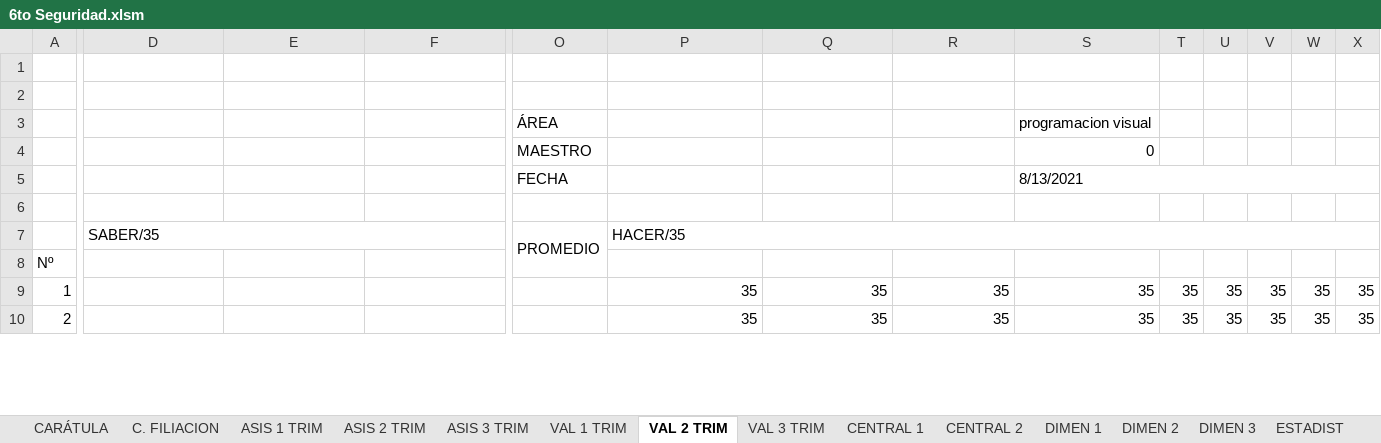
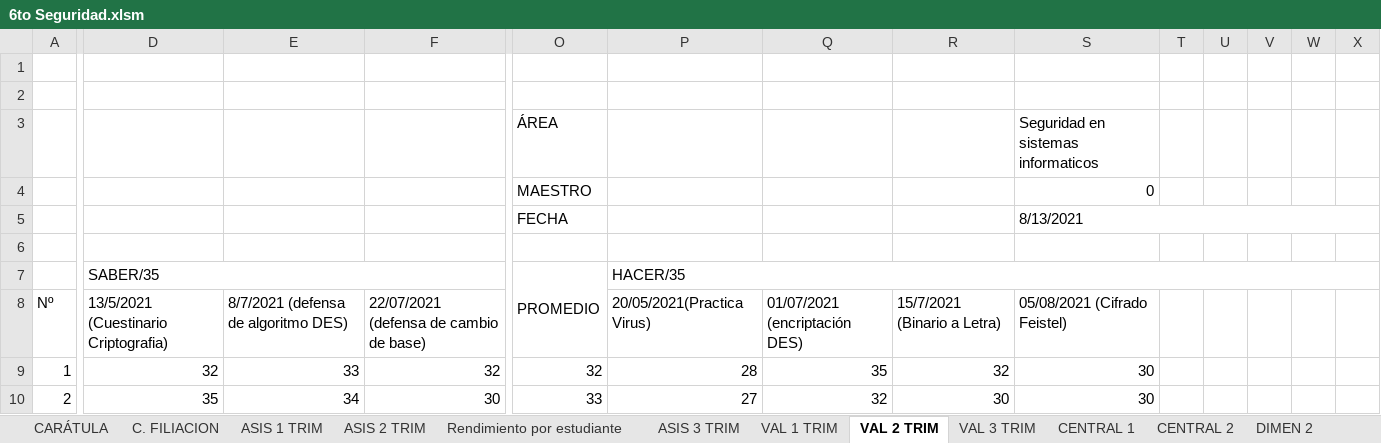
Before and after one commit to jocrock/calificaciones, an Excel workbook: 6to Seguridad.xlsm, sheet VAL 2 TRIM, drawn as a sheet; only a part is shown, gaps mark what is left out; values as stored, in another font and other column widths than the file's, no cell formats; the diff covers the shown part only; the diff names each change by its address in the sheet, - before the commit and + after, or states it on an @@ line.

```diff
--- a/6to Seguridad.xlsm (sheet VAL 2 TRIM)
+++ b/6to Seguridad.xlsm (sheet VAL 2 TRIM)
+sheet tab: Rendimiento por estudiante
-S3: programacion visual
+S3: Seguridad en sistemas informaticos
-D8: (empty)
+D8: 13/5/2021 (Cuestinario Criptografia)
-E8: (empty)
+E8: 8/7/2021 (defensa de algoritmo DES)
-F8: (empty)
+F8: 22/07/2021 (defensa de cambio de base)
-P8: (empty)
+P8: 20/05/2021(Practica Virus)
-Q8: (empty)
+Q8: 01/07/2021 (encriptación DES)
-R8: (empty)
+R8: 15/7/2021 (Binario a Letra)
-S8: (empty)
+S8: 05/08/2021 (Cifrado Feistel)
-D9: (empty)
+D9: 32
-E9: (empty)
+E9: 33
-F9: (empty)
+F9: 32
-O9: (empty)
+O9: 32
-P9: 35
+P9: 28
-R9: 35
+R9: 32
-S9:S10: 35
+S9:S10: 30
-T9:T10: 35
+T9:T10: (empty)
-U9:U10: 35
+U9:U10: (empty)
-V9:V10: 35
+V9:V10: (empty)
-W9:W10: 35
+W9:W10: (empty)
-X9:X10: 35
+X9:X10: (empty)
-D10: (empty)
+D10: 35
-E10: (empty)
+E10: 34
-F10: (empty)
+F10: 30
-O10: (empty)
+O10: 33
-P10: 35
+P10: 27
-Q10: 35
+Q10: 32
-R10: 35
+R10: 30
```
Also changed, not shown: 339 edited cells elsewhere in this sheet, sheet ASIS 2 TRIM, sheet CENTRAL 1, sheet CENTRAL 2, sheet EST_DEST, sheet ESTADIST, sheet DIMEN 2, 9 more sheets, other sheet tabs, cell formats, charts or pictures, 1ro secundaria arrieta lista y notas programacion visual.xlsm, 2do secundaria arrieta lista y notas programacion visual(Recuperado automáticamente).xlsm, 8 other files.
